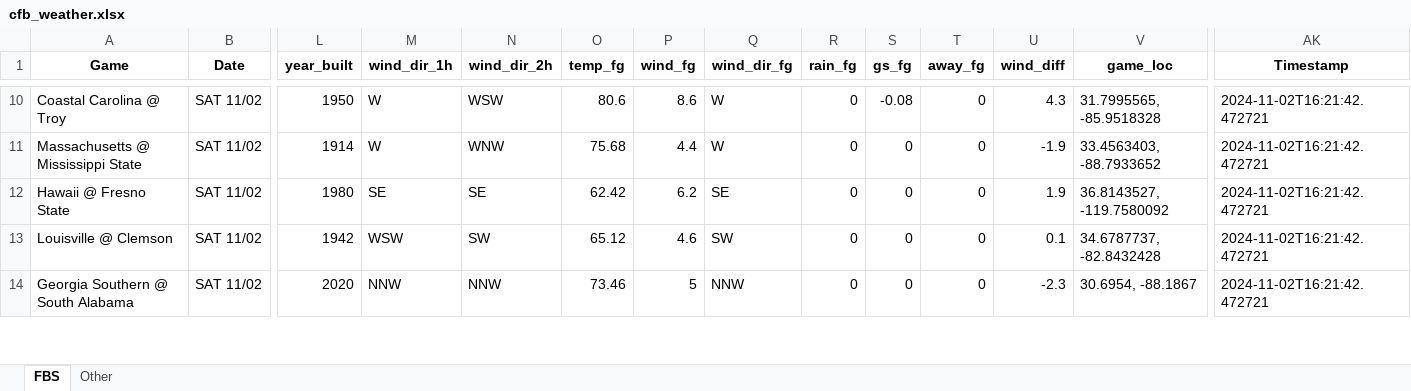
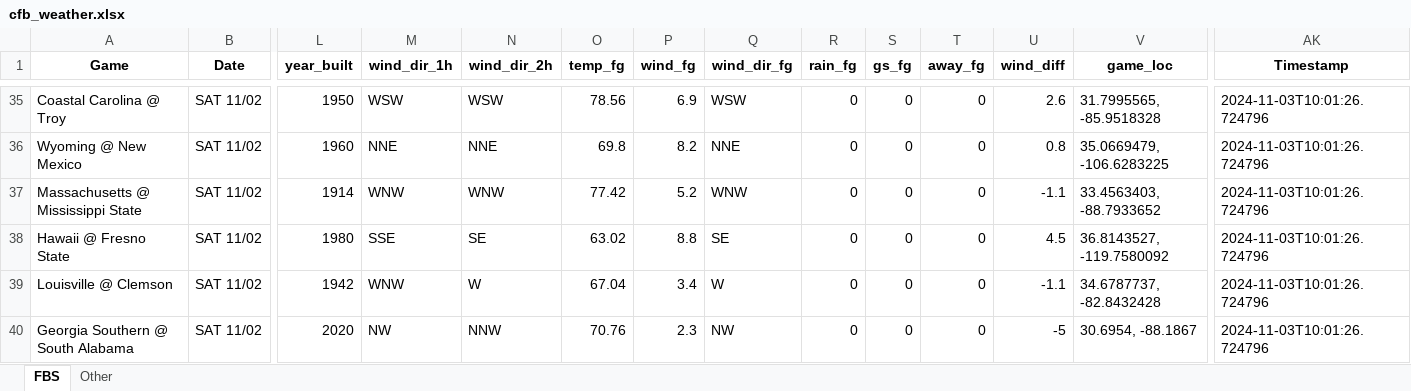
Before and after one commit to mslade50/football_weather, an Excel workbook: cfb_weather.xlsx, sheet FBS, drawn as a sheet; only a part is shown, gaps mark what is left out; values as stored, in another font and other column widths than the file's, no borders; addresses are those after the commit; rows hold the shown columns only; the diff covers the shown part only; the diff names each change by its address in the sheet, - before the commit and + after, or states it on an @@ line.

Commit message:
Update cfb_weather.xlsx with Timestamp 2024-11-03T10:01:26.724796

```diff
--- a/cfb_weather.xlsx (sheet FBS)
+++ b/cfb_weather.xlsx (sheet FBS)
-M35 (wind_dir_1h): W
+M35 (wind_dir_1h): WSW
-O35 (temp_fg): 80.6
+O35 (temp_fg): 78.56
-P35 (wind_fg): 8.6
+P35 (wind_fg): 6.9
-Q35 (wind_dir_fg): W
+Q35 (wind_dir_fg): WSW
-S35 (gs_fg): -0.08
+S35 (gs_fg): 0
-U35 (wind_diff): 4.3
+U35 (wind_diff): 2.6
-AK35 (Timestamp): 2024-11-02T16:21:42.472721
+AK35 (Timestamp): 2024-11-03T10:01:26.724796
+row 36: Wyoming @ New Mexico | SAT 11/02 | 1960 | NNE | NNE | 69.8 | 8.2 | NNE | 0 | 0 | 0 | 0.8 | 35.0669479, -106.6283225 | 2024-11-03T10:01:26.724796
-M37 (wind_dir_1h): W
+M37 (wind_dir_1h): WNW
-O37 (temp_fg): 75.68
+O37 (temp_fg): 77.42
-P37 (wind_fg): 4.4
+P37 (wind_fg): 5.2
-Q37 (wind_dir_fg): W
+Q37 (wind_dir_fg): WNW
-U37 (wind_diff): -1.9
+U37 (wind_diff): -1.1
-AK37:AK40 (Timestamp): 2024-11-02T16:21:42.472721
+AK37:AK40 (Timestamp): 2024-11-03T10:01:26.724796
-M38 (wind_dir_1h): SE
+M38 (wind_dir_1h): SSE
-O38 (temp_fg): 62.42
+O38 (temp_fg): 63.02
-P38 (wind_fg): 6.2
+P38 (wind_fg): 8.8
-U38 (wind_diff): 1.9
+U38 (wind_diff): 4.5
-M39 (wind_dir_1h): WSW
+M39 (wind_dir_1h): WNW
-N39 (wind_dir_2h): SW
+N39 (wind_dir_2h): W
-O39 (temp_fg): 65.12
+O39 (temp_fg): 67.04
-P39 (wind_fg): 4.6
+P39 (wind_fg): 3.4
-Q39 (wind_dir_fg): SW
+Q39 (wind_dir_fg): W
-U39 (wind_diff): 0.1
+U39 (wind_diff): -1.1
-M40 (wind_dir_1h): NNW
+M40 (wind_dir_1h): NW
-O40 (temp_fg): 73.46
+O40 (temp_fg): 70.76
-P40 (wind_fg): 5
+P40 (wind_fg): 2.3
-Q40 (wind_dir_fg): NNW
+Q40 (wind_dir_fg): NW
-U40 (wind_diff): -2.3
+U40 (wind_diff): -5
```
Also changed, not shown: 30 added rows, 31 removed rows and 55 edited cells elsewhere in this sheet, sheet Other.
